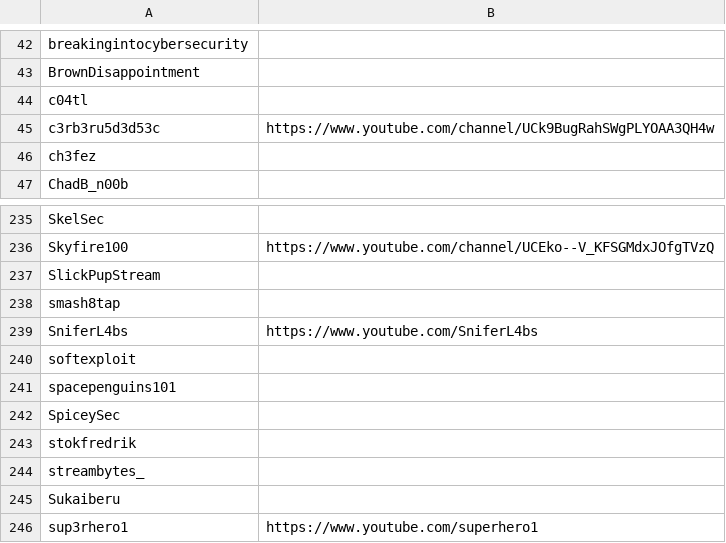
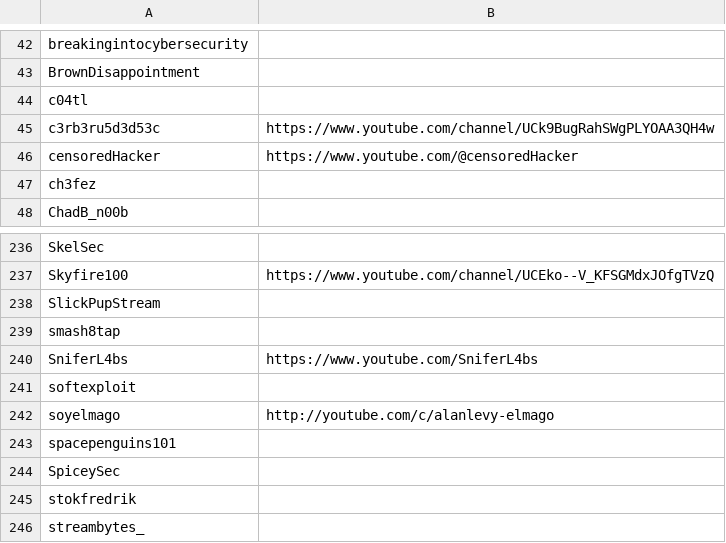
Before and after one commit to infosecstreams/infosecstreams.github.io, a CSV file: inactive_streamers.csv, drawn as a sheet; only a part is shown, gaps mark what is left out; the shorter side is filled out with more unchanged rows; the diff names each change by its address in the sheet, - before the commit and + after, or states it on an @@ line.

```diff
--- a/inactive_streamers.csv
+++ b/inactive_streamers.csv
+row 46: censoredHacker | https://www.youtube.com/@censoredHacker
+row 242: soyelmago | http://youtube.com/c/alanlevy-elmago
```
Also changed, not shown: streamers.csv, 21 other files.
